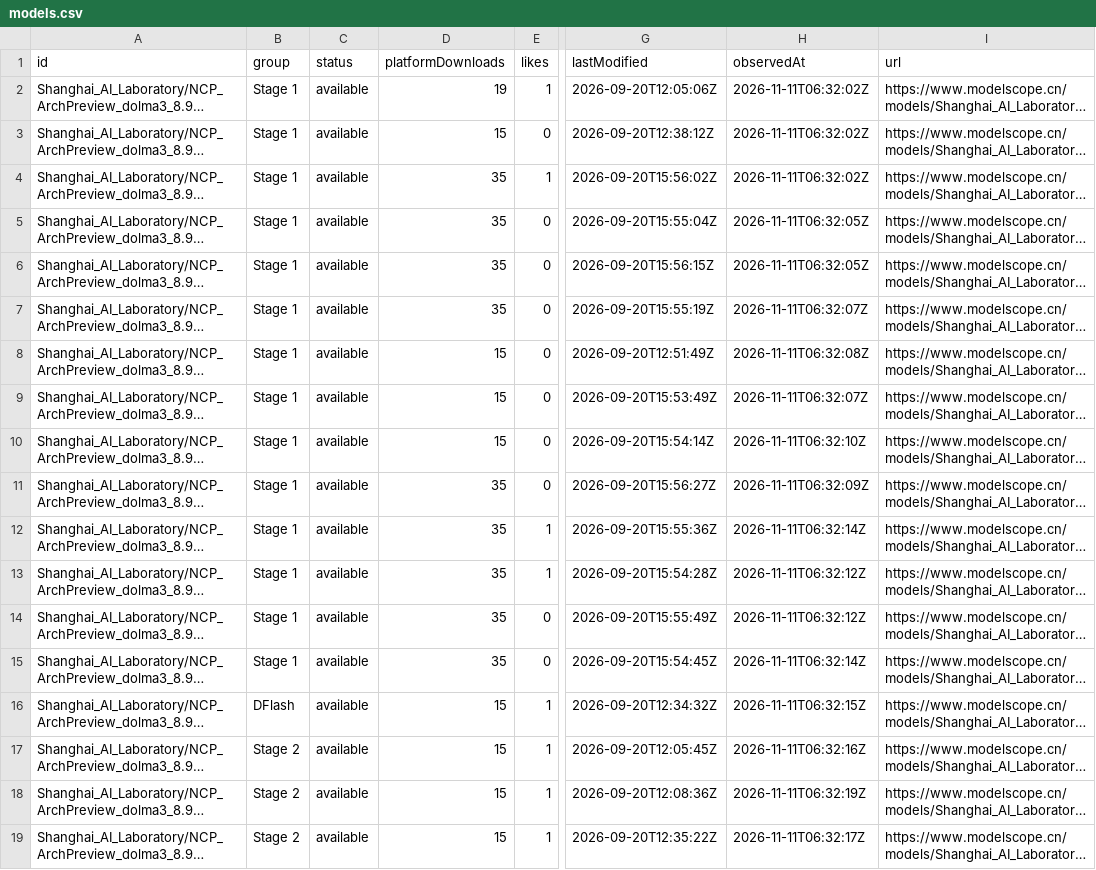
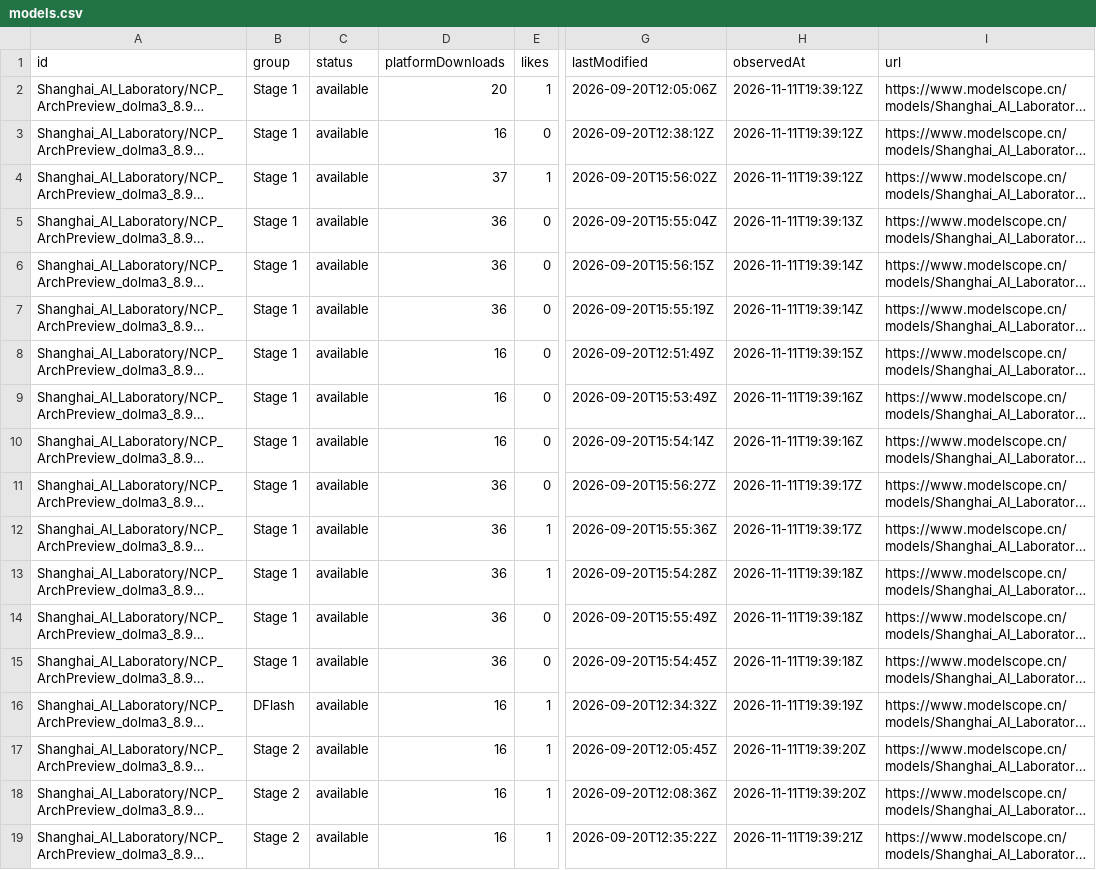
Before and after one commit to LuckySJTU/ncp-archpreview-downloads, a CSV file: docs/data/modelscope/models.csv, drawn as a sheet; only a part is shown, gaps mark what is left out; long unchanged cells end in …; the diff names each change by its address in the sheet, - before the commit and + after, or states it on an @@ line.

```diff
--- a/docs/data/modelscope/models.csv
+++ b/docs/data/modelscope/models.csv
-D2 (platformDownloads): 19
+D2 (platformDownloads): 20
-H2:H4 (observedAt): 2026-11-11T06:32:02Z
+H2:H4 (observedAt): 2026-11-11T19:39:12Z
-D3 (platformDownloads): 15
+D3 (platformDownloads): 16
-D4 (platformDownloads): 35
+D4 (platformDownloads): 37
-D5:D7 (platformDownloads): 35
+D5:D7 (platformDownloads): 36
-H5 (observedAt): 2026-11-11T06:32:05Z
+H5 (observedAt): 2026-11-11T19:39:13Z
-H6 (observedAt): 2026-11-11T06:32:05Z
+H6 (observedAt): 2026-11-11T19:39:14Z
-H7 (observedAt): 2026-11-11T06:32:07Z
+H7 (observedAt): 2026-11-11T19:39:14Z
-D8:D10 (platformDownloads): 15
+D8:D10 (platformDownloads): 16
-H8 (observedAt): 2026-11-11T06:32:08Z
+H8 (observedAt): 2026-11-11T19:39:15Z
-H9 (observedAt): 2026-11-11T06:32:07Z
+H9 (observedAt): 2026-11-11T19:39:16Z
-H10 (observedAt): 2026-11-11T06:32:10Z
+H10 (observedAt): 2026-11-11T19:39:16Z
-D11:D15 (platformDownloads): 35
+D11:D15 (platformDownloads): 36
-H11 (observedAt): 2026-11-11T06:32:09Z
+H11 (observedAt): 2026-11-11T19:39:17Z
-H12 (observedAt): 2026-11-11T06:32:14Z
+H12 (observedAt): 2026-11-11T19:39:17Z
-H13:H14 (observedAt): 2026-11-11T06:32:12Z
+H13:H14 (observedAt): 2026-11-11T19:39:18Z
-H15 (observedAt): 2026-11-11T06:32:14Z
+H15 (observedAt): 2026-11-11T19:39:18Z
-D16:D19 (platformDownloads): 15
+D16:D19 (platformDownloads): 16
-H16 (observedAt): 2026-11-11T06:32:15Z
+H16 (observedAt): 2026-11-11T19:39:19Z
-H17 (observedAt): 2026-11-11T06:32:16Z
+H17 (observedAt): 2026-11-11T19:39:20Z
-H18 (observedAt): 2026-11-11T06:32:19Z
+H18 (observedAt): 2026-11-11T19:39:20Z
-H19 (observedAt): 2026-11-11T06:32:17Z
+H19 (observedAt): 2026-11-11T19:39:21Z
```
Also changed, not shown: docs/data/models.csv, 8 other files.
